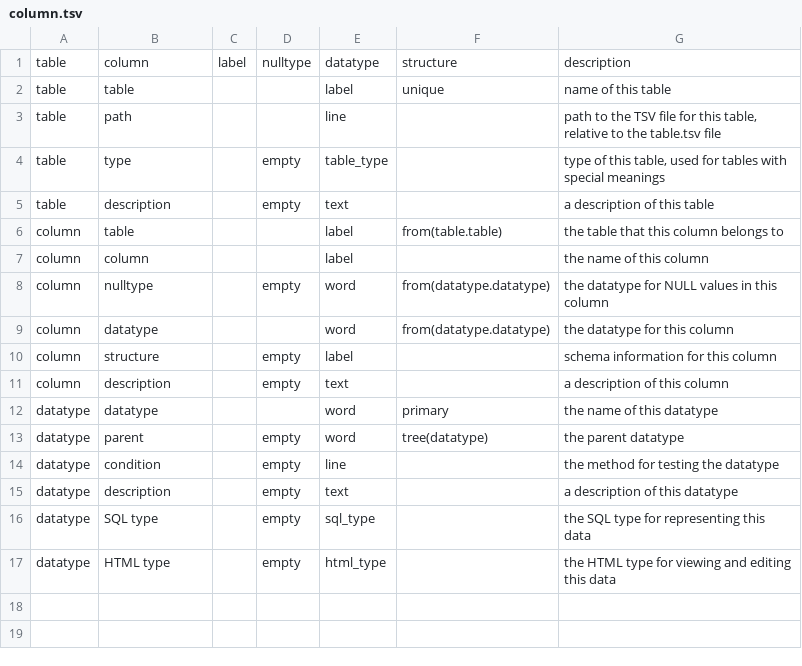
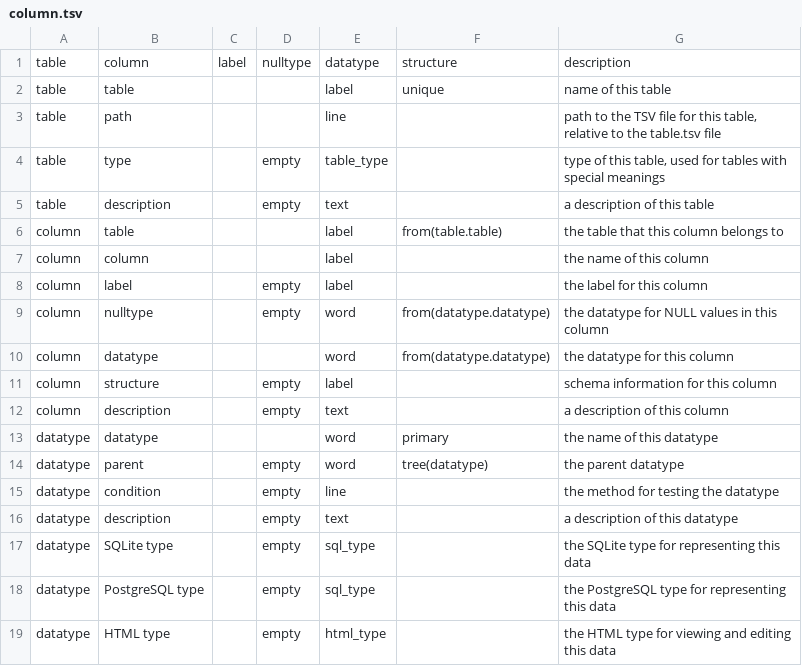
Before and after one commit to ontodev/nanobot.rs, a TSV file: src/resources/column.tsv, drawn as a sheet.

Commit message:
Update to VALVE with strict column checks

```diff
--- a/src/resources/column.tsv
+++ b/src/resources/column.tsv
@@ -7,2 +7,3 @@ column	table			label	from(table.table)	the table that this column belongs to
 column	column			label		the name of this column
+column	label		empty	label		the label for this column
 column	nulltype		empty	word	from(datatype.datatype)	the datatype for NULL values in this column
@@ -15,3 +16,4 @@ datatype	condition		empty	line		the method for testing the datatype
 datatype	description		empty	text		a description of this datatype
-datatype	SQL type		empty	sql_type		the SQL type for representing this data
+datatype	SQLite type		empty	sql_type		the SQLite type for representing this data
+datatype	PostgreSQL type		empty	sql_type		the PostgreSQL type for representing this data
 datatype	HTML type		empty	html_type		the HTML type for viewing and editing this data
```
Also changed, not shown: 1 other file.
